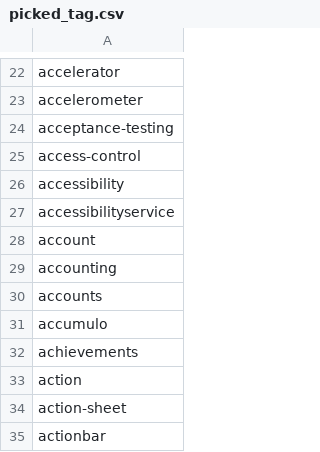
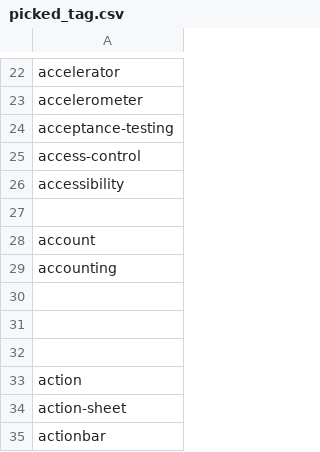
Before and after one commit to yang1young/GithubCrawler, a CSV file: picked_tag.csv, drawn as a sheet; only a part is shown, gaps mark what is left out; the diff covers the shown part only.

```diff
--- a/picked_tag.csv
+++ b/picked_tag.csv
@@ -26,8 +26,8 @@ access-control
 accessibility
-accessibilityservice
+
 account
 accounting
-accounts
-accumulo
-achievements
+
+
+
 action
```
Also changed, not shown: 32 edited cells elsewhere in this file, 2 other files.
